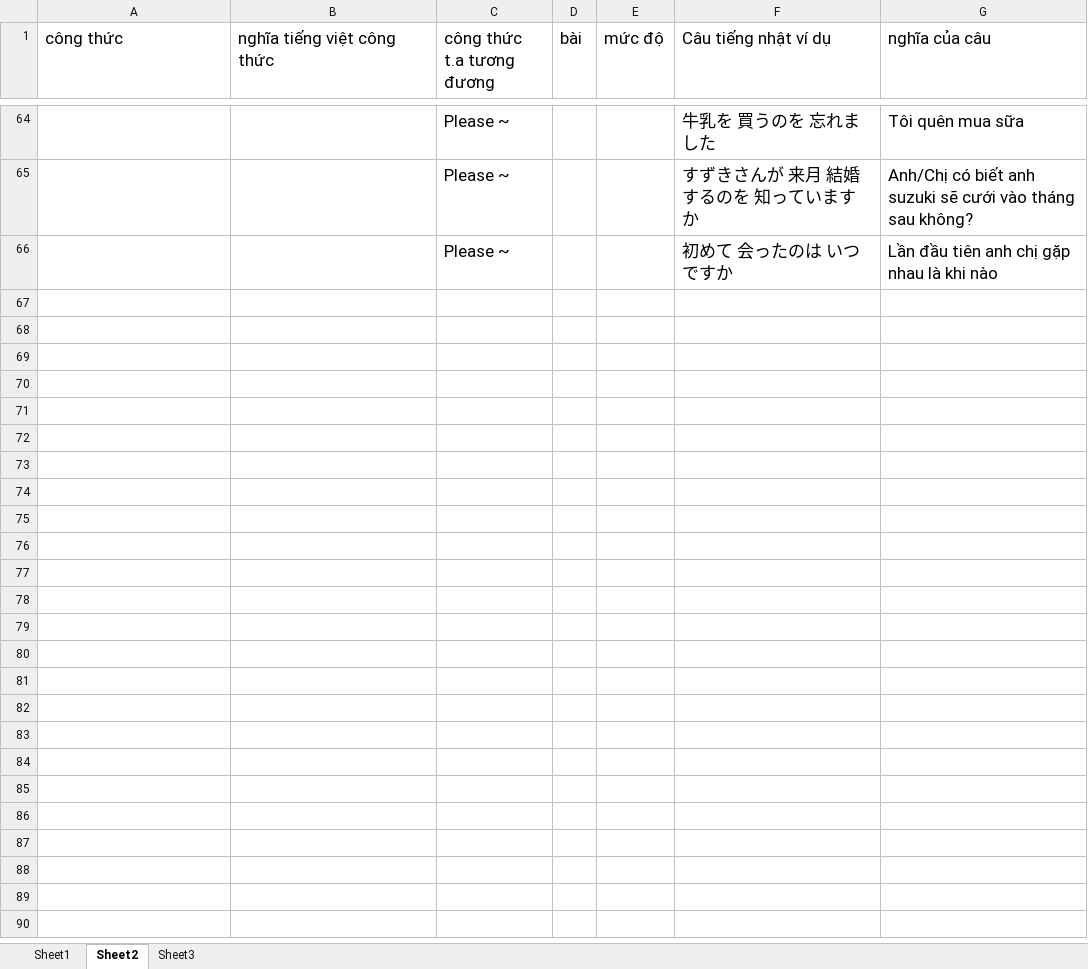
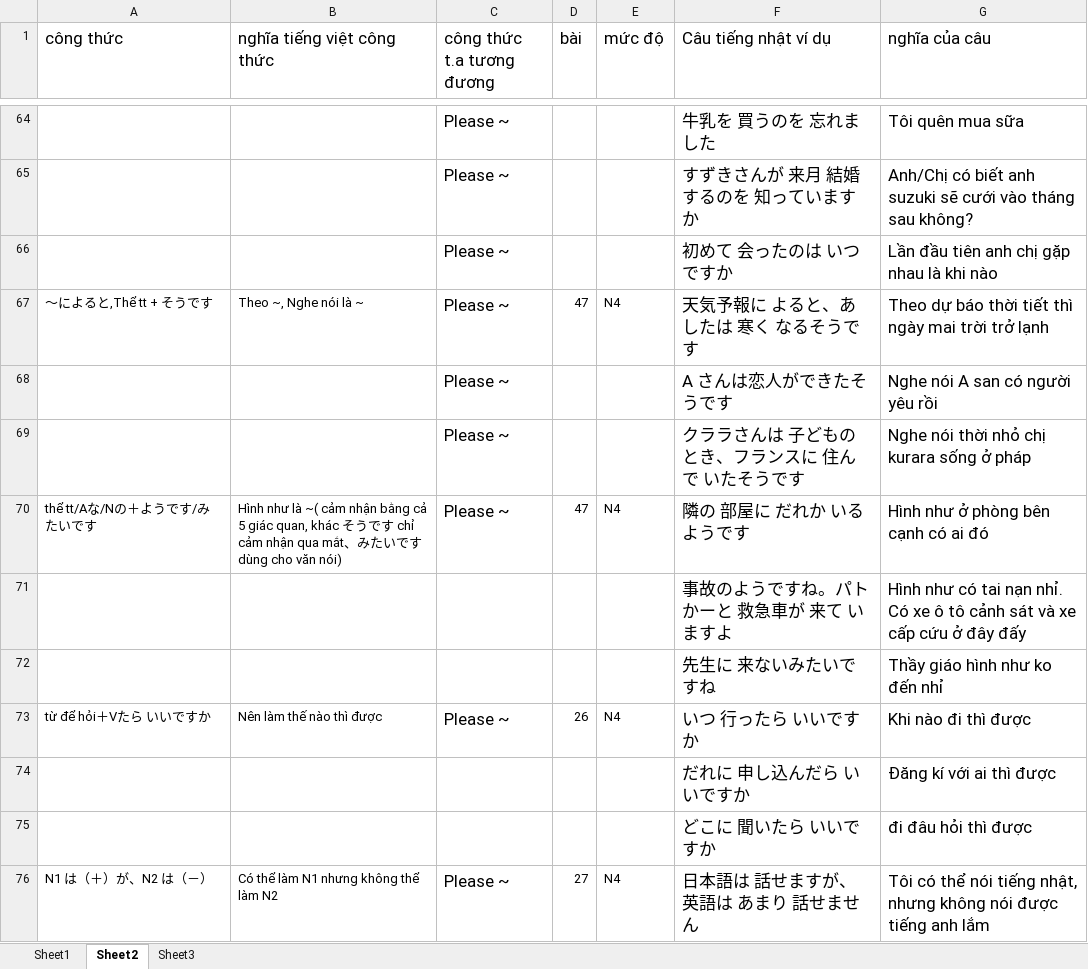
Before and after one commit to v2kt95/kanji_learning_Website, an Excel workbook: kanji.xlsx, sheet Sheet2, drawn as a sheet; only a part is shown, gaps mark what is left out; values as stored, in another font and other column widths than the file's, no borders; the diff covers the shown part only; the diff names each change by its address in the sheet, - before the commit and + after, or states it on an @@ line.

Commit message:
update grammar

```diff
--- a/kanji.xlsx (sheet Sheet2)
+++ b/kanji.xlsx (sheet Sheet2)
+row 67: ～によると,Thể tt + そうです | Theo ~, Nghe nói là ~ | Please ~ | 47 | N4 | 天気予報に よると、あしたは 寒く なるそうです | Theo dự báo thời tiết thì ngày mai trời trở lạnh
+row 68:  |  | Please ~ |  |  | A さんは恋人ができたそうです | Nghe nói A san có người yêu rồi
+row 69:  |  | Please ~ |  |  | クララさんは 子どもの とき、フランスに 住んで いたそうです | Nghe nói thời nhỏ chị kurara sống ở pháp
+row 70: thể tt/Aな/Nの＋ようです/みたいです | Hình như là ~( cảm nhận bằng cả 5 giác quan, khác そうです chỉ cảm nhận qua mắt、みたいですdùng cho văn nói) | Please ~ | 47 | N4 | 隣の 部屋に だれか いるようです | Hình như ở phòng bên cạnh có ai đó
+row 71:  |  |  |  |  | 事故のようですね。パトかーと 救急車が 来て いますよ | Hình như có tai nạn nhỉ. Có xe ô tô cảnh sát và xe cấp cứu ở đây đấy
+row 72:  |  |  |  |  | 先生に 来ないみたいですね | Thầy giáo hình như ko đến nhỉ
+row 73: từ để hỏi＋Vたら いいですか | Nên làm thế nào thì được | Please ~ | 26 | N4 | いつ 行ったら いいですか | Khi nào đi thì được
+row 74:  |  |  |  |  | だれに 申し込んだら いいですか | Đăng kí với ai thì được
+row 75:  |  |  |  |  | どこに 聞いたら いいですか | đi đâu hỏi thì được
+row 76: N1 は（＋）が、N2 は（－） | Có thể làm N1 nhưng không thể làm N2 | Please ~ | 27 | N4 | 日本語は 話せますが、英語は あまり 話せません | Tôi có thể nói tiếng nhật, nhưng không nói được tiếng anh lắm
```
Also changed, not shown: 10 added rows elsewhere in this sheet.
